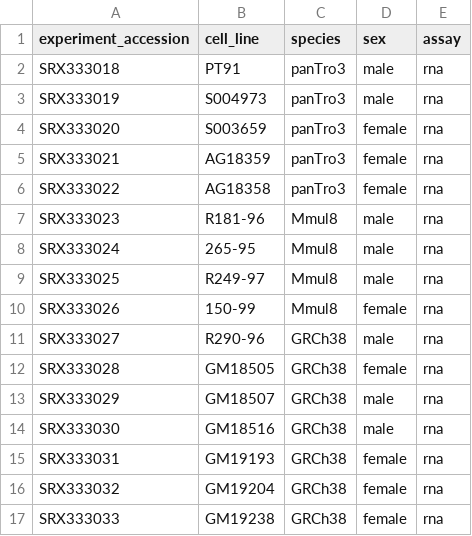
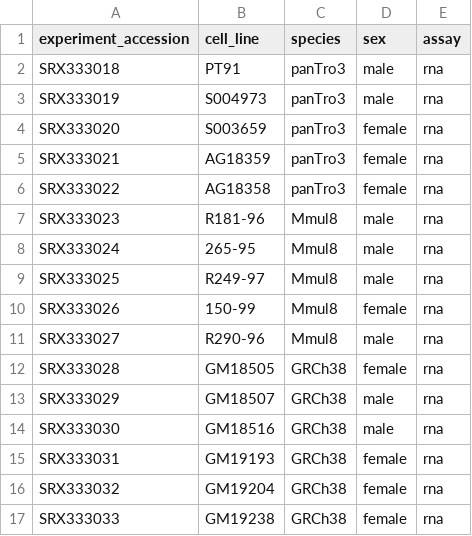
Before and after one commit to saketkc/re-ribo-smk, a TSV file: data/ortho-datasets-metadata/SRP028612_metadata.tsv, drawn as a sheet; the diff names each change by its address in the sheet, - before the commit and + after, or states it on an @@ line.

```diff
--- a/data/ortho-datasets-metadata/SRP028612_metadata.tsv
+++ b/data/ortho-datasets-metadata/SRP028612_metadata.tsv
-C11 (species): GRCh38
+C11 (species): Mmul8
```
Also changed, not shown: 5 other files.
